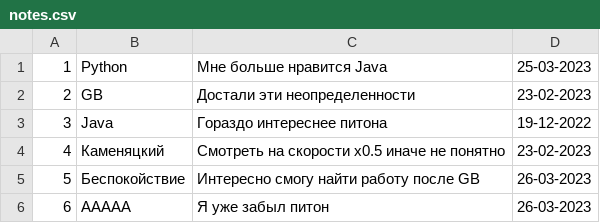
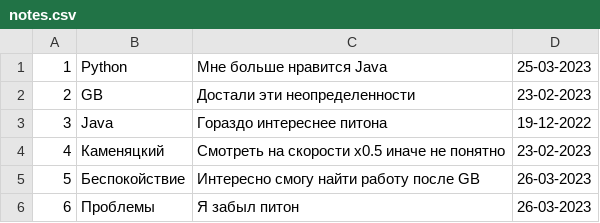
Before and after one commit to DmitriyPyanzin/attestation_for_python, a CSV file: notes.csv, drawn as a sheet.

Commit message:
add_redactor_notes

```diff
--- a/notes.csv
+++ b/notes.csv
@@ -5,2 +5,2 @@
 5;Беспокойствие;Интересно смогу найти работу после GB;26-03-2023
-6;ААААА;Я уже забыл питон;26-03-2023
+6;Проблемы;Я забыл питон;26-03-2023
```
Also changed, not shown: 3 other files.
